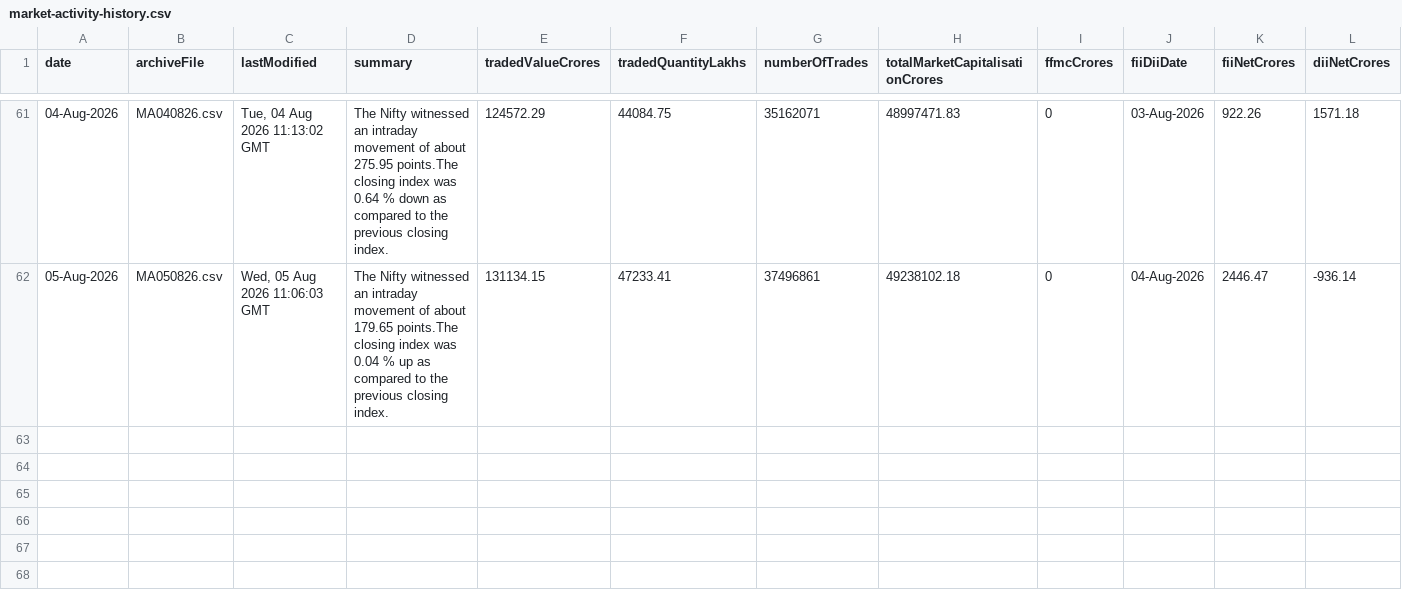
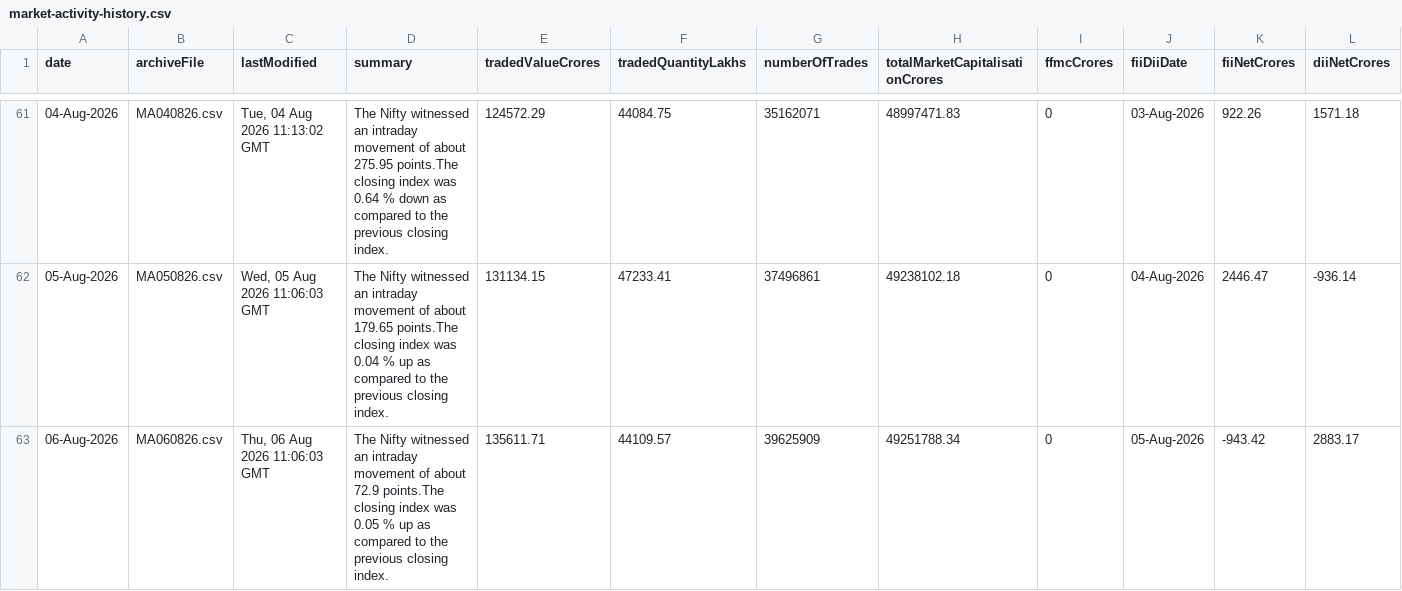
Before and after one commit to shivaraj-arch/niftyanalytica, a CSV file: data/market-activity-history.csv, drawn as a sheet; only a part is shown, gaps mark what is left out.

```diff
--- a/data/market-activity-history.csv
+++ b/data/market-activity-history.csv
@@ -62 +62,2 @@ date,archiveFile,lastModified,summary,tradedValueCrores,tradedQuantityLakhs,numb
 05-Aug-2026,MA050826.csv,"Wed, 05 Aug 2026 11:06:03 GMT",The Nifty witnessed an intraday movement of about 179.65 points.The closing index was 0.04 % up as compared to the previous closing index.,131134.15,47233.41,37496861,49238102.18,0,04-Aug-2026,2446.47,-936.14
+06-Aug-2026,MA060826.csv,"Thu, 06 Aug 2026 11:06:03 GMT",The Nifty witnessed an intraday movement of about 72.9 points.The closing index was 0.05 % up as compared to the previous closing index.,135611.71,44109.57,39625909,49251788.34,0,05-Aug-2026,-943.42,2883.17
```
Also changed, not shown: data/index-summary-history.csv, 2 other files.
